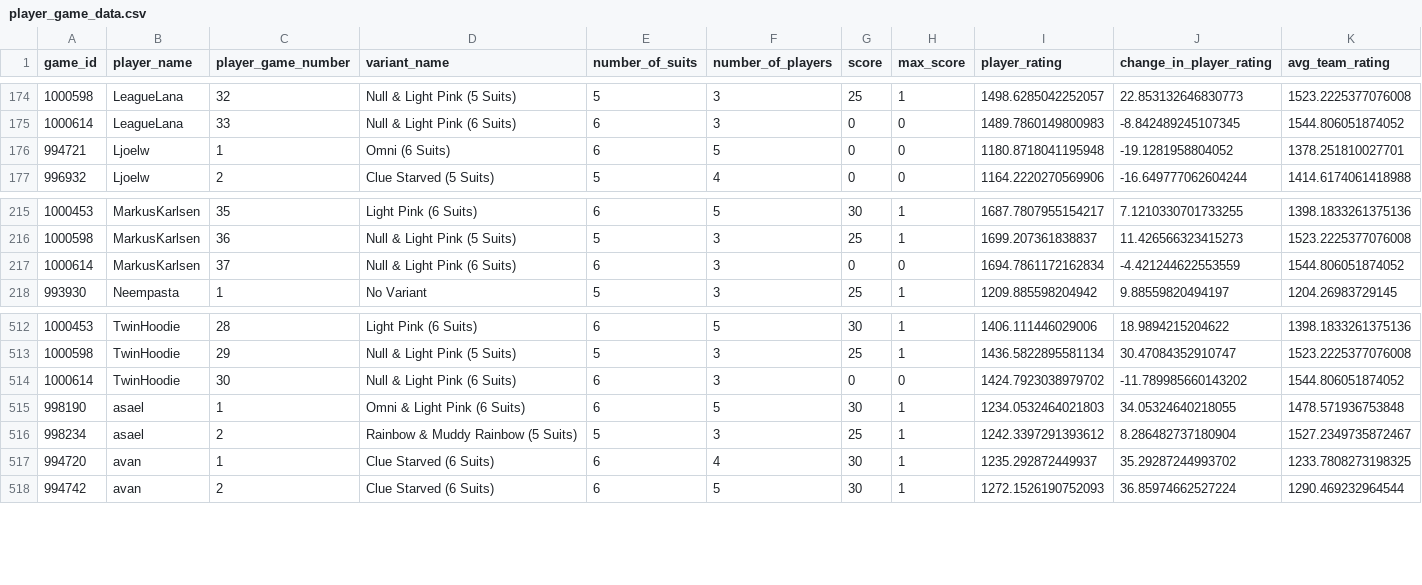
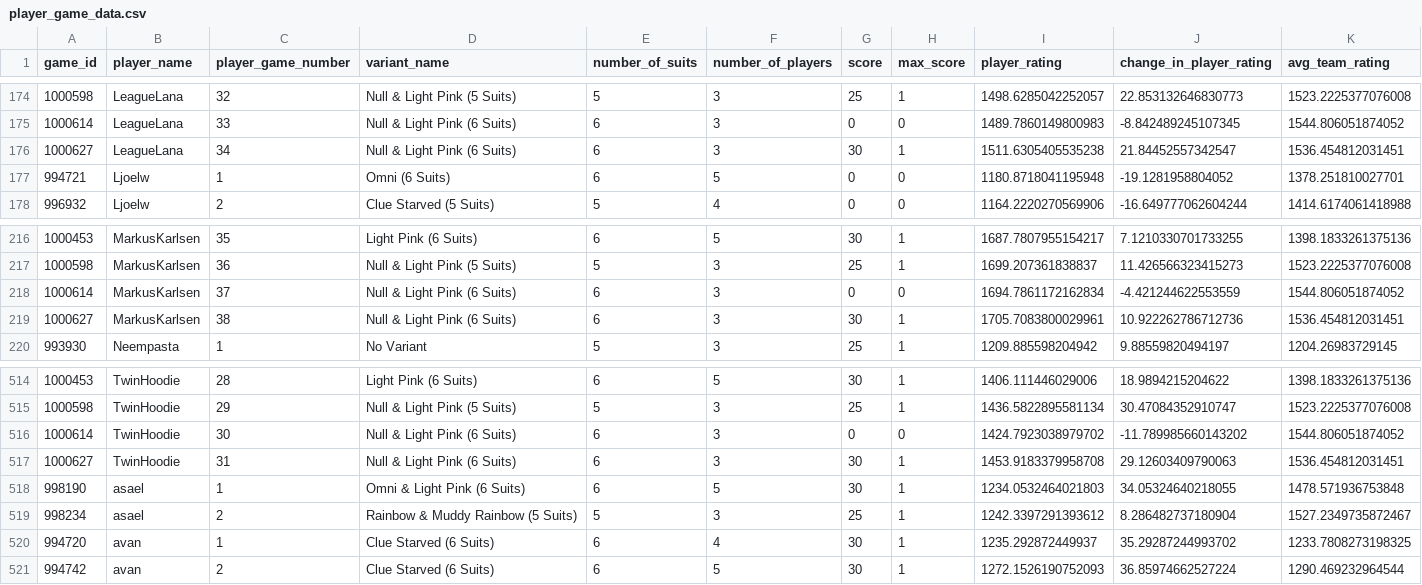
Before and after one commit to hanabi-league/hanabi-league.github.io, a CSV file: data/player_game_data.csv, drawn as a sheet; only a part is shown, gaps mark what is left out.

Commit message:
Update data

```diff
--- a/data/player_game_data.csv
+++ b/data/player_game_data.csv
@@ -175,2 +175,3 @@ game_id,player_name,player_game_number,variant_name,number_of_suits,number_of_pl
 1000614,LeagueLana,33,Null & Light Pink (6 Suits),6,3,0,0,1489.7860149800983,-8.842489245107345,1544.806051874052
+1000627,LeagueLana,34,Null & Light Pink (6 Suits),6,3,30,1,1511.6305405535238,21.84452557342547,1536.454812031451
 994721,Ljoelw,1,Omni (6 Suits),6,5,0,0,1180.8718041195948,-19.1281958804052,1378.251810027701
@@ -217,2 +218,3 @@ game_id,player_name,player_game_number,variant_name,number_of_suits,number_of_pl
 1000614,MarkusKarlsen,37,Null & Light Pink (6 Suits),6,3,0,0,1694.7861172162834,-4.421244622553559,1544.806051874052
+1000627,MarkusKarlsen,38,Null & Light Pink (6 Suits),6,3,30,1,1705.7083800029961,10.922262786712736,1536.454812031451
 993930,Neempasta,1,No Variant,5,3,25,1,1209.885598204942,9.88559820494197,1204.26983729145
@@ -514,2 +516,3 @@ game_id,player_name,player_game_number,variant_name,number_of_suits,number_of_pl
 1000614,TwinHoodie,30,Null & Light Pink (6 Suits),6,3,0,0,1424.7923038979702,-11.789985660143202,1544.806051874052
+1000627,TwinHoodie,31,Null & Light Pink (6 Suits),6,3,30,1,1453.9183379958708,29.12603409790063,1536.454812031451
 998190,asael,1,Omni & Light Pink (6 Suits),6,5,30,1,1234.0532464021803,34.05324640218055,1478.571936753848
```
Also changed, not shown: data/player_data.csv, data/variant_data.csv, 2 other files.
